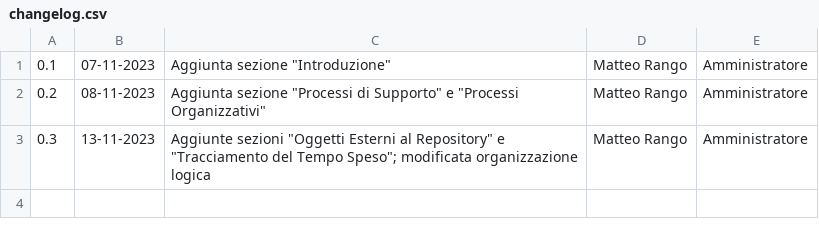
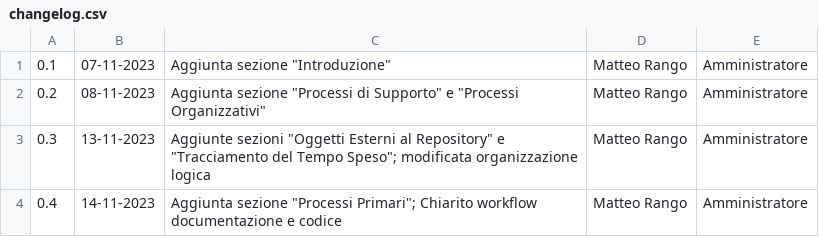
Before and after one commit to SWATEngineering/Docs, a CSV file: src/2_RTB/NormeDiProgetto/changelog.csv, drawn as a sheet; the diff names each change by its address in the sheet, - before the commit and + after, or states it on an @@ line.

Commit message:
Spostato workflow codice nell'apposita sezione e aggiunta voce changelog

```diff
--- a/src/2_RTB/NormeDiProgetto/changelog.csv
+++ b/src/2_RTB/NormeDiProgetto/changelog.csv
+row 4: 0.4 | 14-11-2023 | Aggiunta sezione "Processi Primari"; Chiarito workflow documentazione e codice | Matteo Rango | Amministratore
```
Also changed, not shown: 1 other file.
